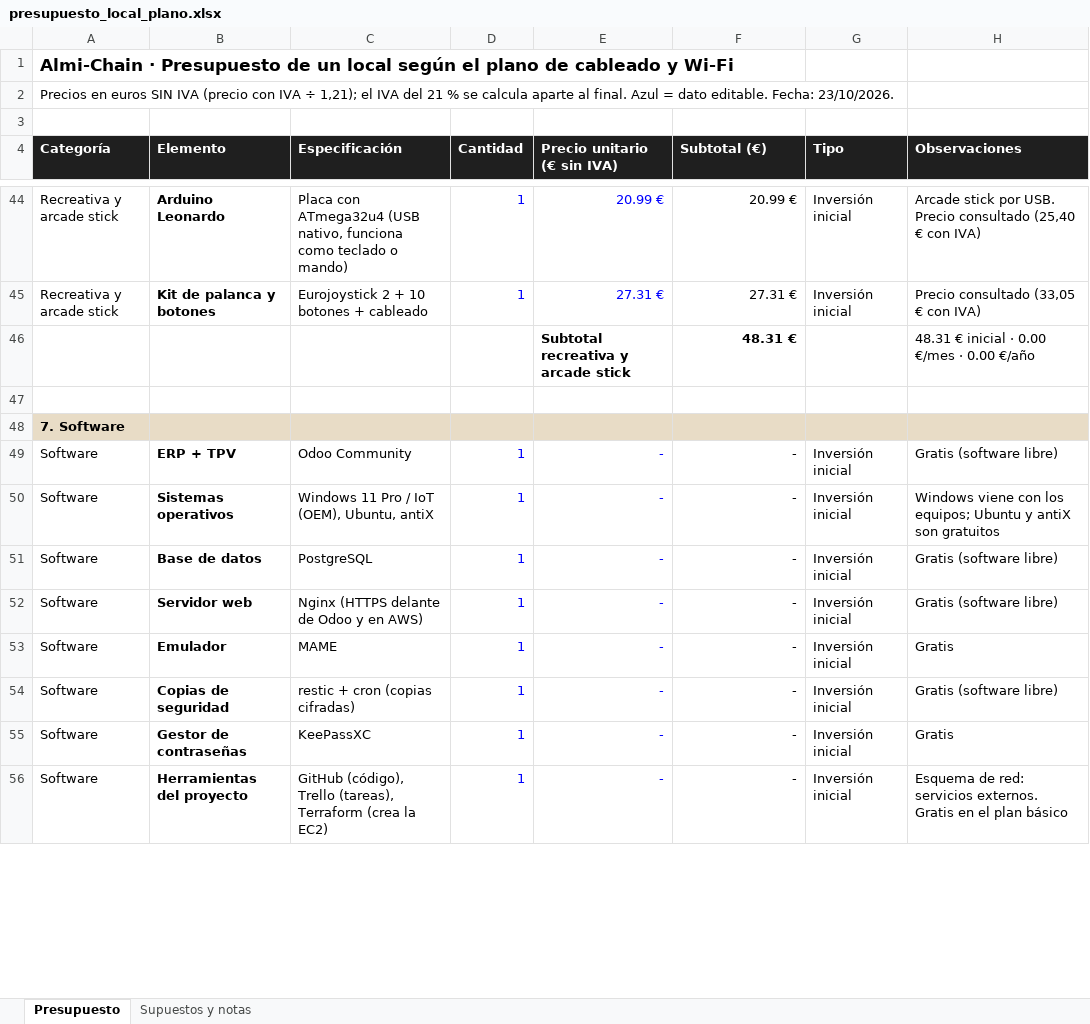
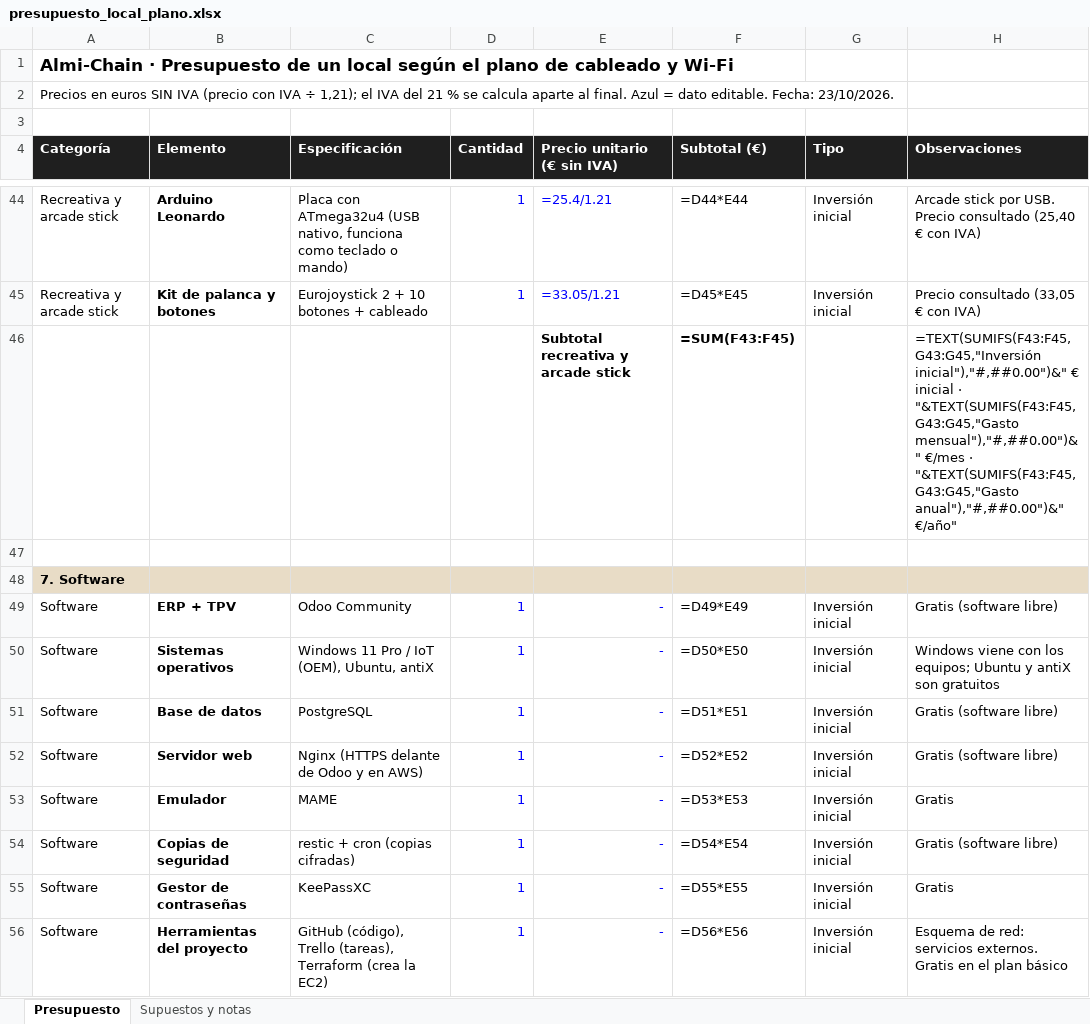
Before and after one commit to JRevii/almi-chain, an Excel workbook: docs/presupuesto/presupuesto_local_plano.xlsx, sheet Presupuesto, drawn as a sheet; only a part is shown, gaps mark what is left out; values as stored, in another font and other column widths than the file's, no borders; formulas without a stored value are shown as written; removed rows and columns are numbered as before the commit, all else as after; the diff covers the shown part only; the diff names each change by its address in the sheet, - before the commit and + after, or states it on an @@ line.

```diff
--- a/docs/presupuesto/presupuesto_local_plano.xlsx (sheet Presupuesto)
+++ b/docs/presupuesto/presupuesto_local_plano.xlsx (sheet Presupuesto)
-E44 (Precio unitario (€ sin IVA)): 20.99 €
+E44 (Precio unitario (€ sin IVA)): =25.4/1.21
-F44 (Subtotal (€)): 20.99 €
+F44 (Subtotal (€)): =D44*E44
-E45 (Precio unitario (€ sin IVA)): 27.31 €
+E45 (Precio unitario (€ sin IVA)): =33.05/1.21
-F45 (Subtotal (€)): 27.31 €
+F45 (Subtotal (€)): =D45*E45
-row 46:  |  |  |  | Subtotal recreativa y arcade stick | 48.31 € |  | 48.31 € inicial · 0.00 €/mes · 0.00 €/año
+row 46:  |  |  |  | Subtotal recreativa y arcade stick | =SUM(F43:F45) |  | =TEXT(SUMIFS(F43:F45,G43:G45,"Inversión inicial"),"#,##0.00")&" € inicial · "&TEXT(SUMIFS(F43:F45,G43:G45,"Gasto mensual"),"#,##0.00")&" €/mes · "&TEXT(SUMIFS(F43:F45,G43:G45,"Gasto anual"),"#,##0.00")&" €/año"
-F49 (Subtotal (€)): -
+F49 (Subtotal (€)): =D49*E49
-F50 (Subtotal (€)): -
+F50 (Subtotal (€)): =D50*E50
-F51 (Subtotal (€)): -
+F51 (Subtotal (€)): =D51*E51
-F52 (Subtotal (€)): -
+F52 (Subtotal (€)): =D52*E52
-F53 (Subtotal (€)): -
+F53 (Subtotal (€)): =D53*E53
-F54 (Subtotal (€)): -
+F54 (Subtotal (€)): =D54*E54
-F55 (Subtotal (€)): -
+F55 (Subtotal (€)): =D55*E55
-F56 (Subtotal (€)): -
+F56 (Subtotal (€)): =D56*E56
```
Also changed, not shown: 8 added rows, 8 removed rows and 72 edited cells elsewhere in this sheet, sheet Supuestos y notas.
